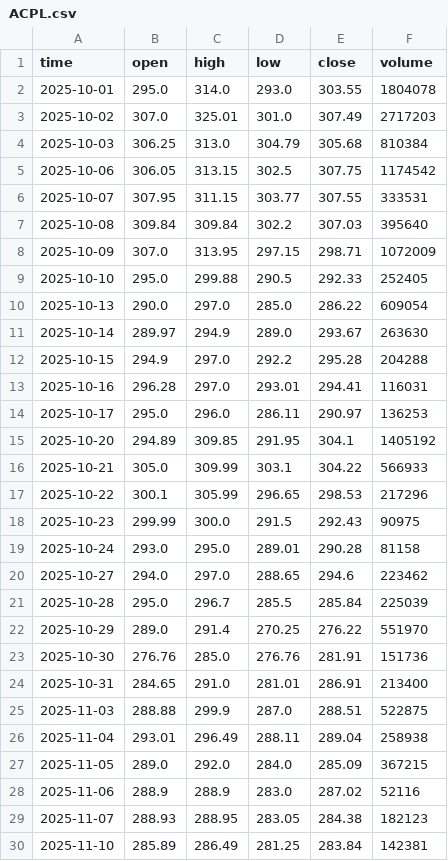
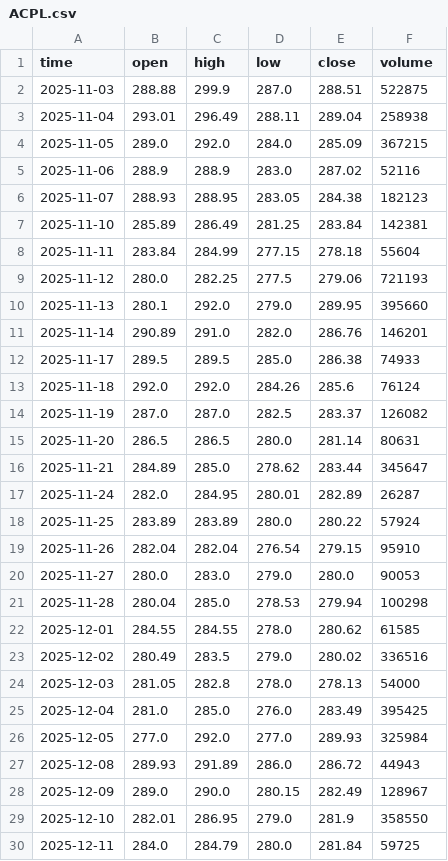
Before and after one commit to Tariqkhattak79/exhaustion-signals, a CSV file: data/ACPL.csv, drawn as a sheet; only a part is shown; the shorter side is filled out with more unchanged rows; removed rows and columns are numbered as before the commit, all else as after; the diff covers the shown part only; the diff names each change by its address in the sheet, - before the commit and + after, or states it on an @@ line.

```diff
--- a/data/ACPL.csv
+++ b/data/ACPL.csv
-row 2: 2025-10-01 | 295.0 | 314.0 | 293.0 | 303.55 | 1804078
-row 3: 2025-10-02 | 307.0 | 325.01 | 301.0 | 307.49 | 2717203
-row 4: 2025-10-03 | 306.25 | 313.0 | 304.79 | 305.68 | 810384
-row 5: 2025-10-06 | 306.05 | 313.15 | 302.5 | 307.75 | 1174542
-row 6: 2025-10-07 | 307.95 | 311.15 | 303.77 | 307.55 | 333531
-row 7: 2025-10-08 | 309.84 | 309.84 | 302.2 | 307.03 | 395640
-row 8: 2025-10-09 | 307.0 | 313.95 | 297.15 | 298.71 | 1072009
-row 9: 2025-10-10 | 295.0 | 299.88 | 290.5 | 292.33 | 252405
-row 10: 2025-10-13 | 290.0 | 297.0 | 285.0 | 286.22 | 609054
-row 11: 2025-10-14 | 289.97 | 294.9 | 289.0 | 293.67 | 263630
-row 12: 2025-10-15 | 294.9 | 297.0 | 292.2 | 295.28 | 204288
-row 13: 2025-10-16 | 296.28 | 297.0 | 293.01 | 294.41 | 116031
-row 14: 2025-10-17 | 295.0 | 296.0 | 286.11 | 290.97 | 136253
-row 15: 2025-10-20 | 294.89 | 309.85 | 291.95 | 304.1 | 1405192
-row 16: 2025-10-21 | 305.0 | 309.99 | 303.1 | 304.22 | 566933
-row 17: 2025-10-22 | 300.1 | 305.99 | 296.65 | 298.53 | 217296
-row 18: 2025-10-23 | 299.99 | 300.0 | 291.5 | 292.43 | 90975
-row 19: 2025-10-24 | 293.0 | 295.0 | 289.01 | 290.28 | 81158
-row 20: 2025-10-27 | 294.0 | 297.0 | 288.65 | 294.6 | 223462
-row 21: 2025-10-28 | 295.0 | 296.7 | 285.5 | 285.84 | 225039
-row 22: 2025-10-29 | 289.0 | 291.4 | 270.25 | 276.22 | 551970
-row 23: 2025-10-30 | 276.76 | 285.0 | 276.76 | 281.91 | 151736
-row 24: 2025-10-31 | 284.65 | 291.0 | 281.01 | 286.91 | 213400
```
Also changed, not shown: 2 added rows elsewhere in this file, data/ABL.csv, data/ABOT.csv, 8 other files.
